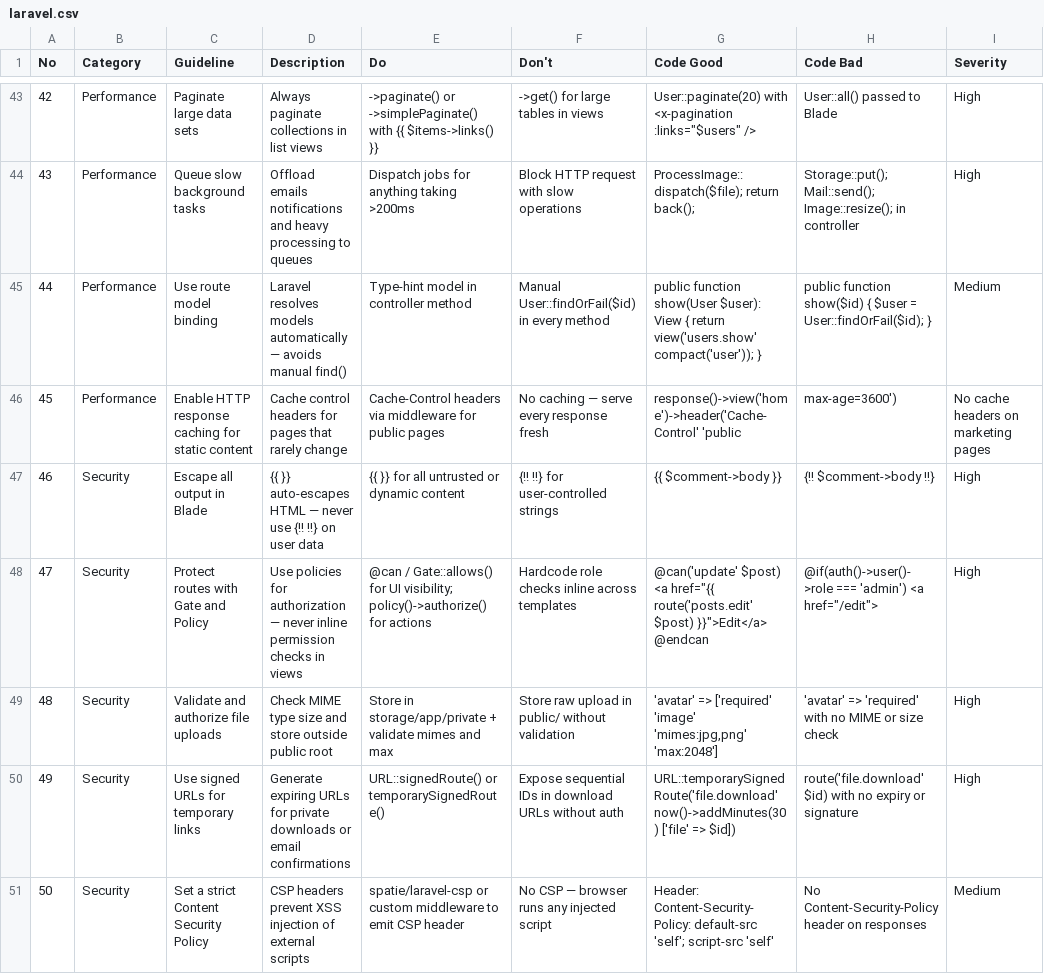
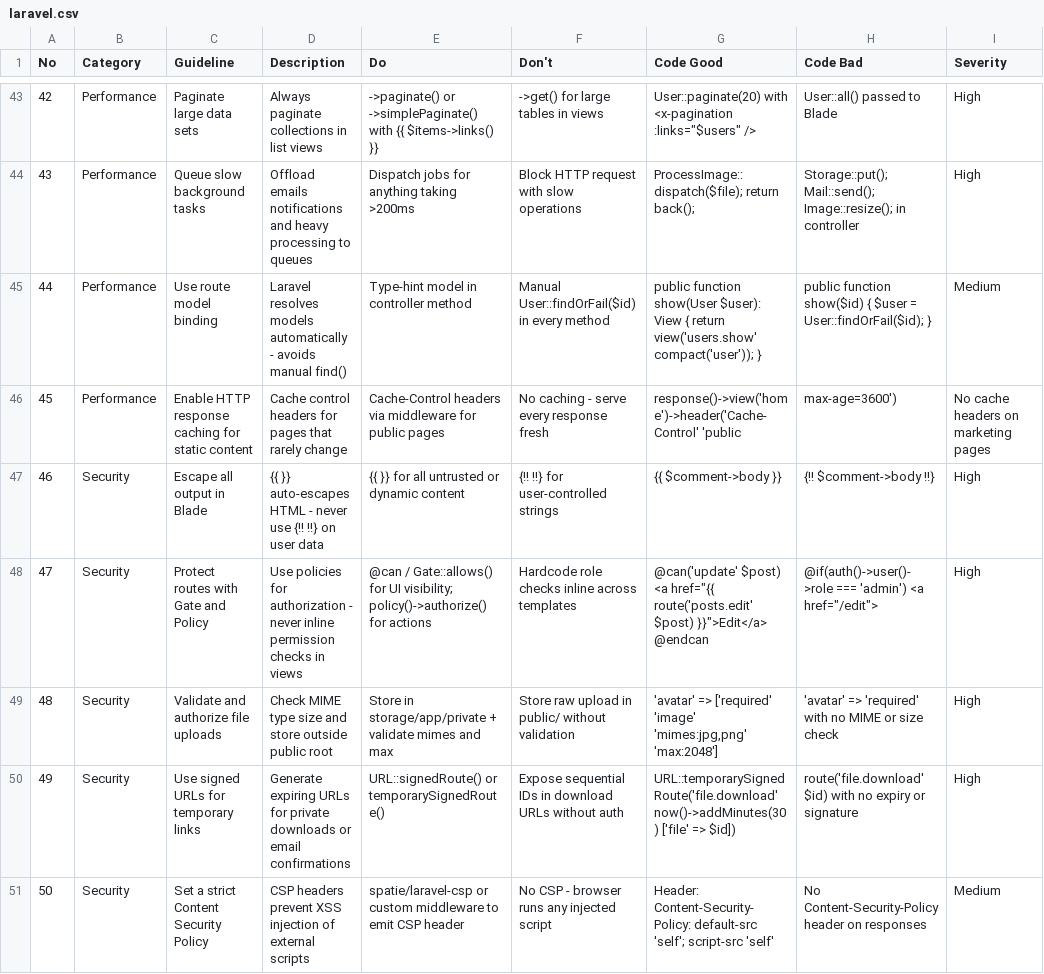
Before and after one commit to ariobarin/compass, a CSV file: codex/skills/ui-ux-pro-max/data/stacks/laravel.csv, drawn as a sheet; only a part is shown, gaps mark what is left out; the diff covers the shown part only; the diff names each change by its address in the sheet, - before the commit and + after, or states it on an @@ line.

```diff
--- a/codex/skills/ui-ux-pro-max/data/stacks/laravel.csv
+++ b/codex/skills/ui-ux-pro-max/data/stacks/laravel.csv
-D45 (Description): …models automatically — avoids manual…
+D45 (Description): …models automatically - avoids manual…
-F46 (Don't): No caching — serve every response fresh
+F46 (Don't): No caching - serve every response fresh
-D47 (Description): …auto-escapes HTML — never use…
+D47 (Description): …auto-escapes HTML - never use…
-D48 (Description): …for authorization — never inline…
+D48 (Description): …for authorization - never inline…
-F51 (Don't): No CSP — browser runs any injected script
+F51 (Don't): No CSP - browser runs any injected script
```
Also changed, not shown: 10 edited cells elsewhere in this file, codex/skills/ui-ux-pro-max/data/app-interface.csv, codex/skills/ui-ux-pro-max/data/icons.csv, 8 other files.
